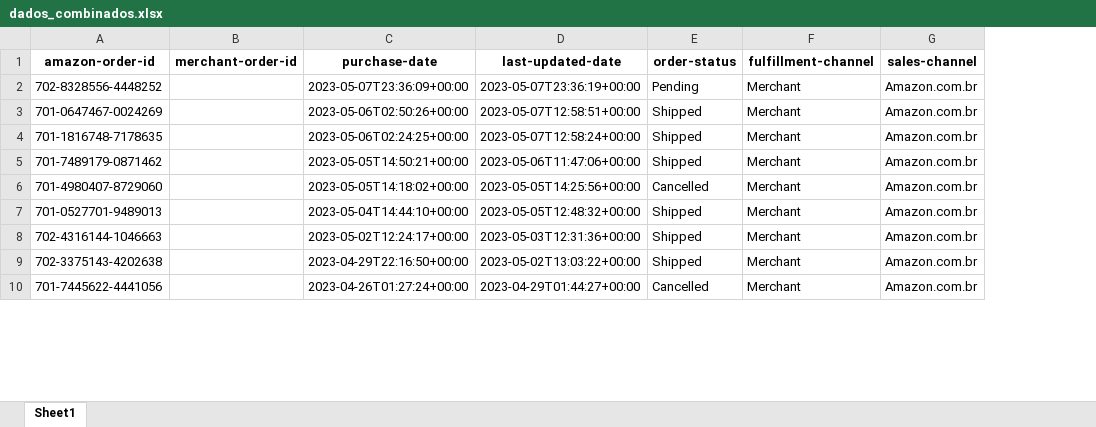
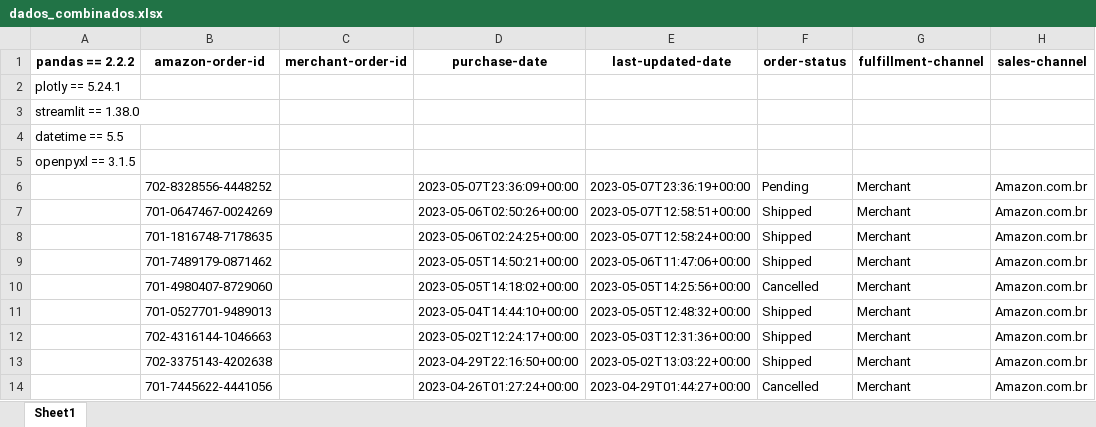
Before and after one commit to FelipeTorresHora/Gerenciador-Vendedor-Amazon, an Excel workbook: arquivos_processados/dados_combinados.xlsx, sheet Sheet1, drawn as a sheet; only a part is shown; values as stored, in another font and other column widths than the file's, no borders; addresses are those after the commit; rows hold the shown columns only; the diff names each change by its address in the sheet, - before the commit and + after, or states it on an @@ line.

```diff
--- a/arquivos_processados/dados_combinados.xlsx (sheet Sheet1)
+++ b/arquivos_processados/dados_combinados.xlsx (sheet Sheet1)
+column A (pandas == 2.2.2), empty
+row 2: plotly == 5.24.1
+row 3: streamlit == 1.38.0
+row 4: datetime == 5.5
+row 5: openpyxl == 3.1.5
```
Also changed, not shown: arquivos_processados/dados_finais.xlsx, 3 other files.
